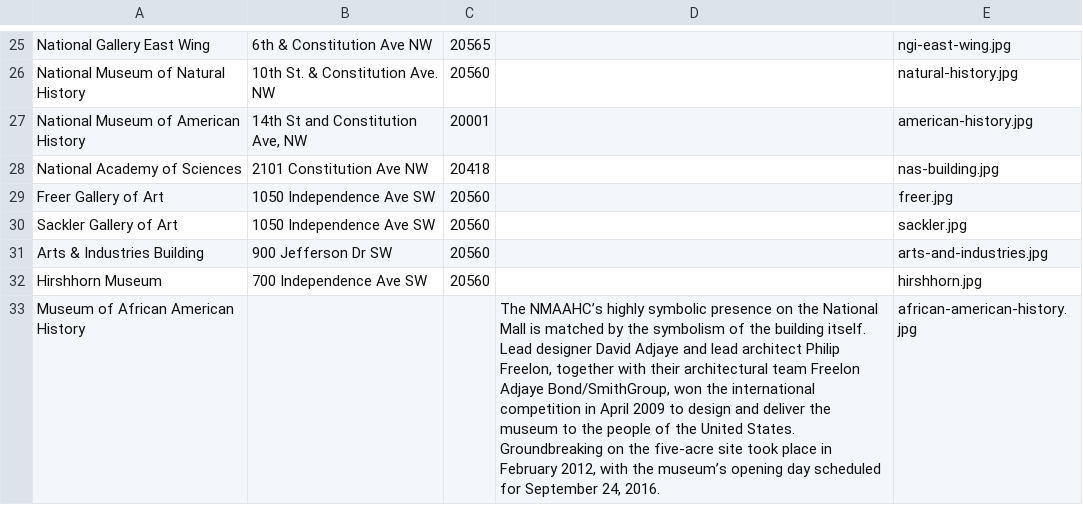
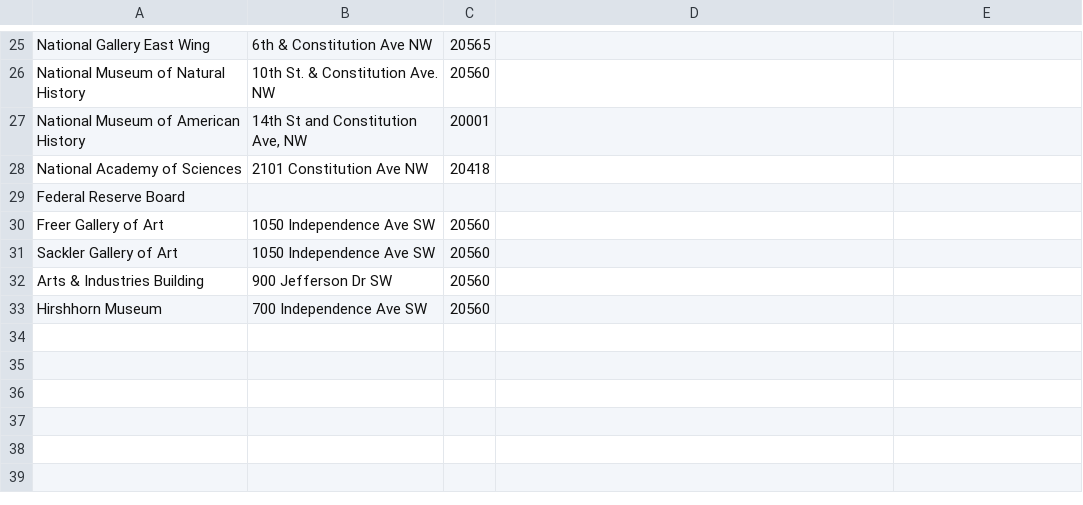
Before and after one commit to jshawl/WDI10-Project-3, a CSV file: pokemonument-api/db/monuments.csv, drawn as a sheet; only a part is shown, gaps mark what is left out; removed rows and columns are numbered as before the commit, all else as after; the diff covers the shown part only; the diff names each change by its address in the sheet, - before the commit and + after, or states it on an @@ line.

```diff
--- a/pokemonument-api/db/monuments.csv
+++ b/pokemonument-api/db/monuments.csv
-E25: ngi-east-wing.jpg
+E25: (empty)
-E26: natural-history.jpg
+E26: (empty)
-E27: american-history.jpg
+E27: (empty)
-E28: nas-building.jpg
+E28: (empty)
+row 29: Federal Reserve Board
-E30: freer.jpg
+E30: (empty)
-E31: sackler.jpg
+E31: (empty)
-E32: arts-and-industries.jpg
+E32: (empty)
-E33: hirshhorn.jpg
+E33: (empty)
-row 33: Museum of African American History |  |  | The NMAAHC’s highly symbolic presence on the National Mall is matched by the symbolism of the building itself. Lead designer David Adjaye and lead architect Philip Freelon, together with their architectural team Freelon Adjaye Bond/SmithGroup, won the international competition in April 2009 to design and deliver the museum to the people of the United States. Groundbreaking on the five-acre site took place in February 2012, with the museum’s opening day scheduled for September 24, 2016. | african-american-history.jpg
```
Also changed, not shown: 1 added row, 1 removed row and 30 edited cells elsewhere in this file, 18 other files.
